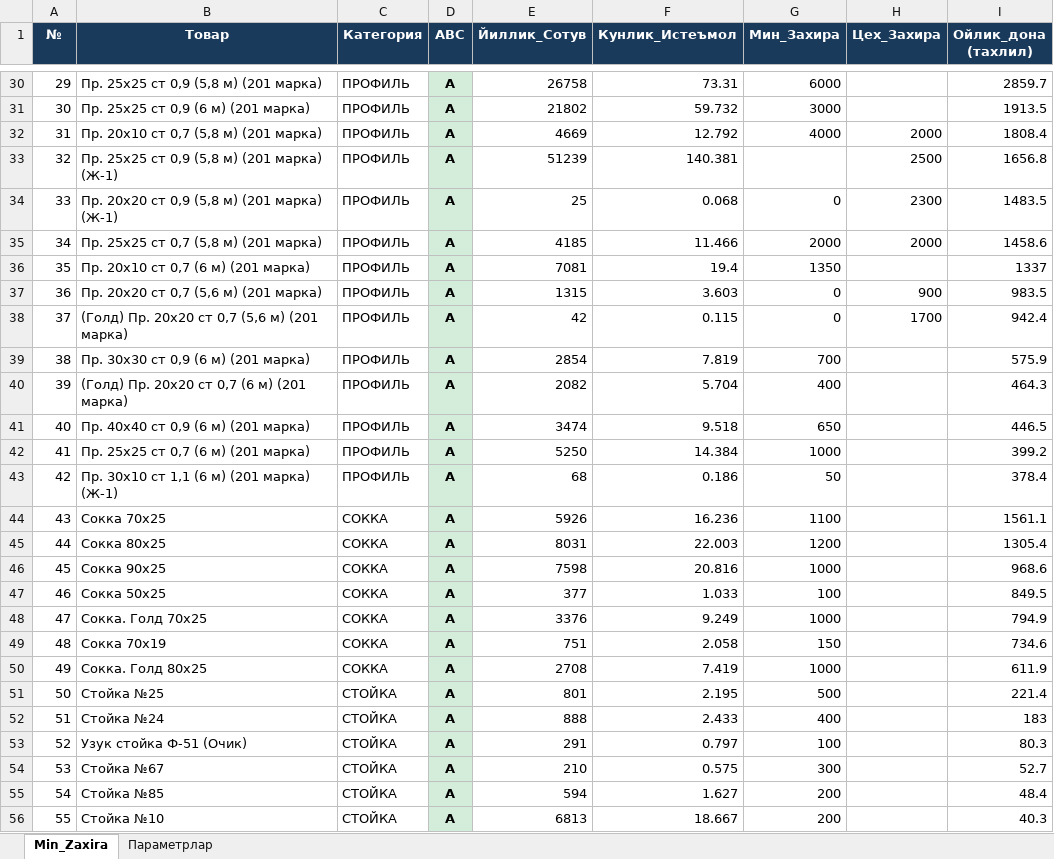
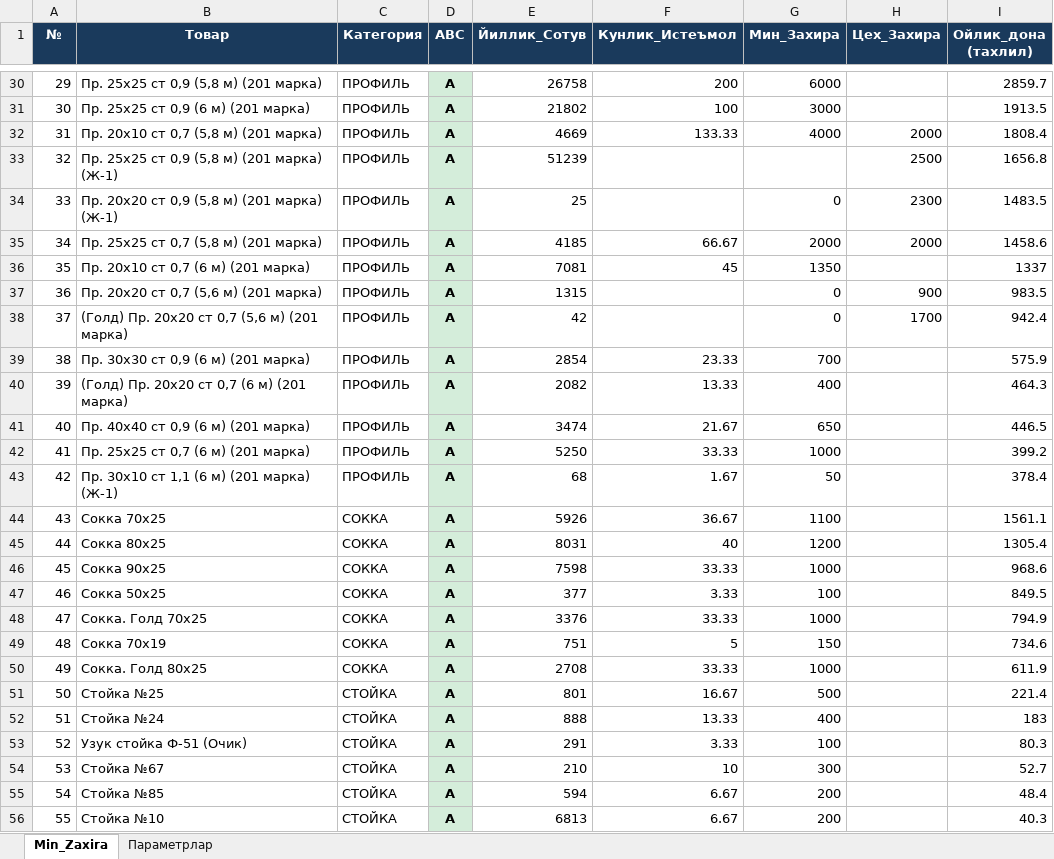
Before and after one commit to HuzayfaSobiorv/Huzayfa, an Excel workbook: Minimal_zaxiralar/Min_Zaxira.xlsx, sheet Min_Zaxira, drawn as a sheet; only a part is shown, gaps mark what is left out; values as stored, in another font and other column widths than the file's, no borders; the diff covers the shown part only; the diff names each change by its address in the sheet, - before the commit and + after, or states it on an @@ line.

Commit message:
Min_Zaxira: Кунлик_Истеъмол ustuni yagona qoidaga keltirildi (= Мин_Захира/30, 1331 ta tovar); minsizlarda tozalandi (70 ta)

```diff
--- a/Minimal_zaxiralar/Min_Zaxira.xlsx (sheet Min_Zaxira)
+++ b/Minimal_zaxiralar/Min_Zaxira.xlsx (sheet Min_Zaxira)
-F30 (Кунлик_Истеъмол): 73.31
+F30 (Кунлик_Истеъмол): 200
-F31 (Кунлик_Истеъмол): 59.732
+F31 (Кунлик_Истеъмол): 100
-F32 (Кунлик_Истеъмол): 12.792
+F32 (Кунлик_Истеъмол): 133.33
-F33 (Кунлик_Истеъмол): 140.381
+F33 (Кунлик_Истеъмол): (empty)
-F34 (Кунлик_Истеъмол): 0.068
+F34 (Кунлик_Истеъмол): (empty)
-F35 (Кунлик_Истеъмол): 11.466
+F35 (Кунлик_Истеъмол): 66.67
-F36 (Кунлик_Истеъмол): 19.4
+F36 (Кунлик_Истеъмол): 45
-F37 (Кунлик_Истеъмол): 3.603
+F37 (Кунлик_Истеъмол): (empty)
-F38 (Кунлик_Истеъмол): 0.115
+F38 (Кунлик_Истеъмол): (empty)
-F39 (Кунлик_Истеъмол): 7.819
+F39 (Кунлик_Истеъмол): 23.33
-F40 (Кунлик_Истеъмол): 5.704
+F40 (Кунлик_Истеъмол): 13.33
-F41 (Кунлик_Истеъмол): 9.518
+F41 (Кунлик_Истеъмол): 21.67
-F42 (Кунлик_Истеъмол): 14.384
+F42 (Кунлик_Истеъмол): 33.33
-F43 (Кунлик_Истеъмол): 0.186
+F43 (Кунлик_Истеъмол): 1.67
-F44 (Кунлик_Истеъмол): 16.236
+F44 (Кунлик_Истеъмол): 36.67
-F45 (Кунлик_Истеъмол): 22.003
+F45 (Кунлик_Истеъмол): 40
-F46 (Кунлик_Истеъмол): 20.816
+F46 (Кунлик_Истеъмол): 33.33
-F47 (Кунлик_Истеъмол): 1.033
+F47 (Кунлик_Истеъмол): 3.33
-F48 (Кунлик_Истеъмол): 9.249
+F48 (Кунлик_Истеъмол): 33.33
-F49 (Кунлик_Истеъмол): 2.058
+F49 (Кунлик_Истеъмол): 5
-F50 (Кунлик_Истеъмол): 7.419
+F50 (Кунлик_Истеъмол): 33.33
-F51 (Кунлик_Истеъмол): 2.195
+F51 (Кунлик_Истеъмол): 16.67
-F52 (Кунлик_Истеъмол): 2.433
+F52 (Кунлик_Истеъмол): 13.33
-F53 (Кунлик_Истеъмол): 0.797
+F53 (Кунлик_Истеъмол): 3.33
-F54 (Кунлик_Истеъмол): 0.575
+F54 (Кунлик_Истеъмол): 10
-F55 (Кунлик_Истеъмол): 1.627
+F55 (Кунлик_Истеъмол): 6.67
-F56 (Кунлик_Истеъмол): 18.667
+F56 (Кунлик_Истеъмол): 6.67
```
Also changed, not shown: 1412 edited cells elsewhere in this sheet, 1 other file.
